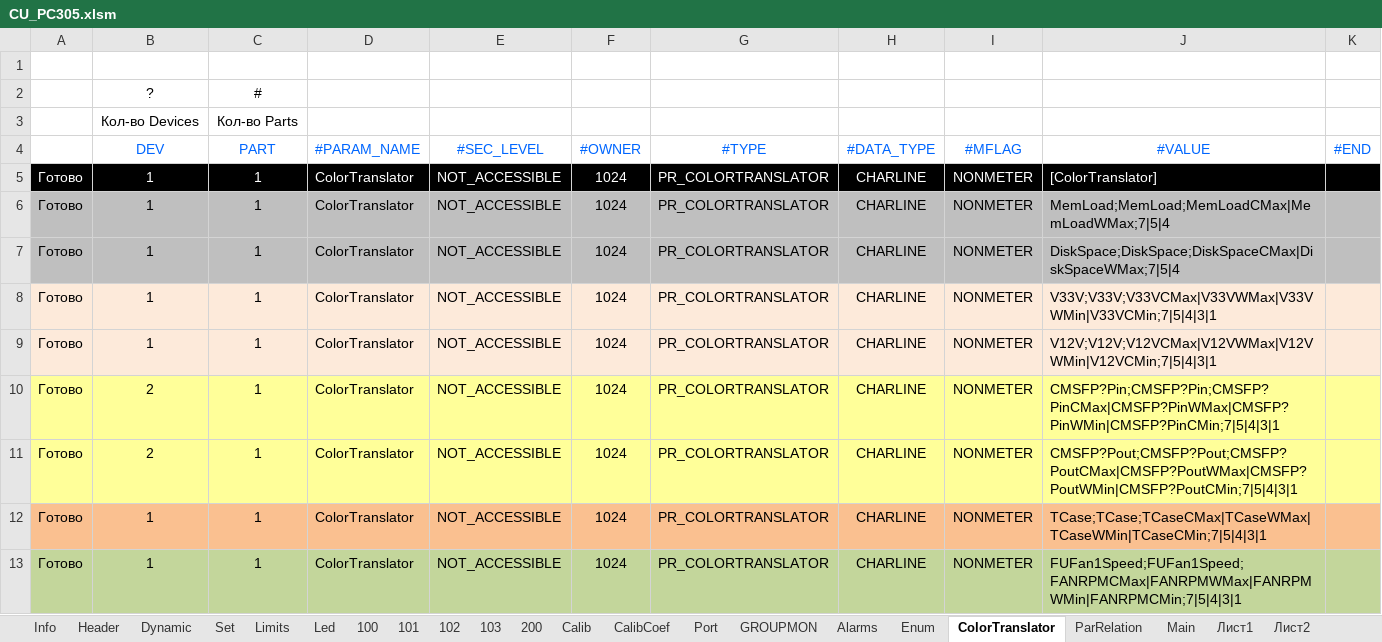
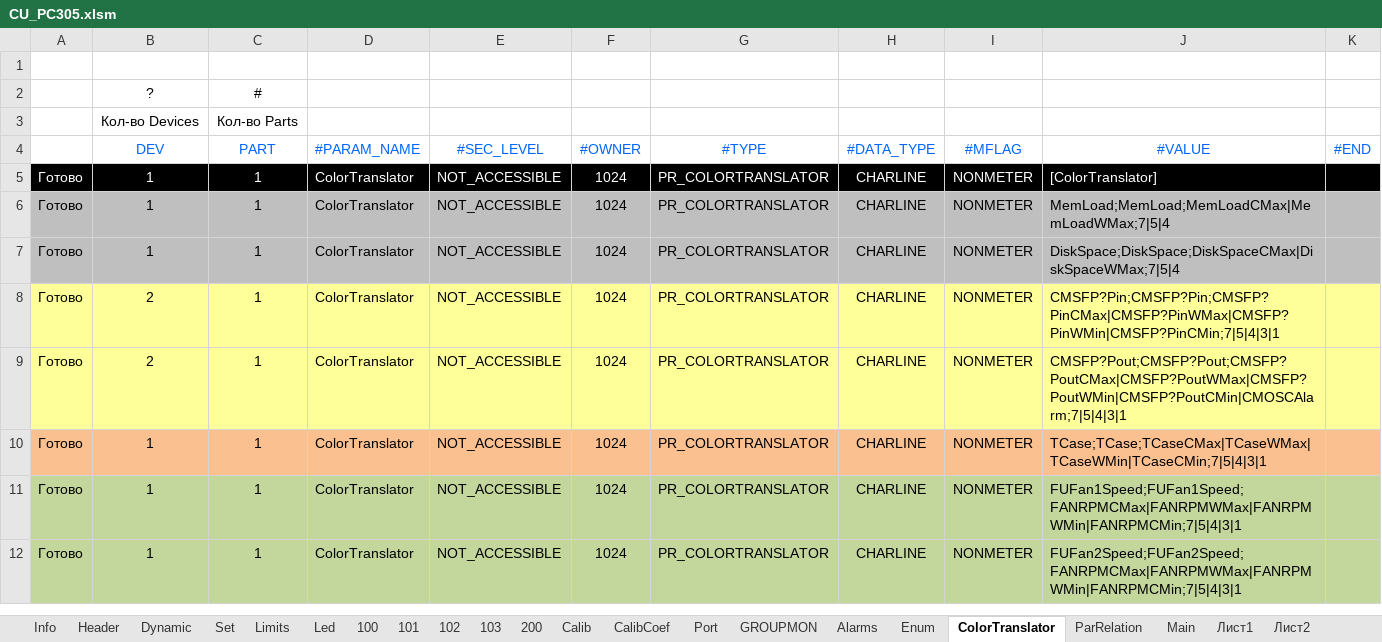
Before and after one commit to raskov-si/dnepr_hrdw14, an Excel workbook: Sources/Profile/Generator/CU_PC305.xlsm, sheet ColorTranslator, drawn as a sheet; only a part is shown; the shorter side is filled out with more unchanged rows; values as stored, in another font and other column widths than the file's, no borders; removed rows and columns are numbered as before the commit, all else as after; the diff names each change by its address in the sheet, - before the commit and + after, or states it on an @@ line.

```diff
--- a/Sources/Profile/Generator/CU_PC305.xlsm (sheet ColorTranslator)
+++ b/Sources/Profile/Generator/CU_PC305.xlsm (sheet ColorTranslator)
-row 8: Готово | 1 | 1 | ColorTranslator | NOT_ACCESSIBLE | 1024 | PR_COLORTRANSLATOR | CHARLINE | NONMETER | V33V;V33V;V33VCMax|V33VWMax|V33VWMin|V33VCMin;7|5|4|3|1
-row 9: Готово | 1 | 1 | ColorTranslator | NOT_ACCESSIBLE | 1024 | PR_COLORTRANSLATOR | CHARLINE | NONMETER | V12V;V12V;V12VCMax|V12VWMax|V12VWMin|V12VCMin;7|5|4|3|1
-J9 (#VALUE): CMSFP?Pout;CMSFP?Pout;CMSFP?PoutCMax|CMSFP?PoutWMax|CMSFP?PoutWMin|CMSFP?PoutCMin;7|5|4|3|1
+J9 (#VALUE): CMSFP?Pout;CMSFP?Pout;CMSFP?PoutCMax|CMSFP?PoutWMax|CMSFP?PoutWMin|CMSFP?PoutCMin|CMOSCAlarm;7|5|4|3|1
```
Also changed, not shown: sheet Limits, sheet Dynamic, charts or pictures, 9 other files.
